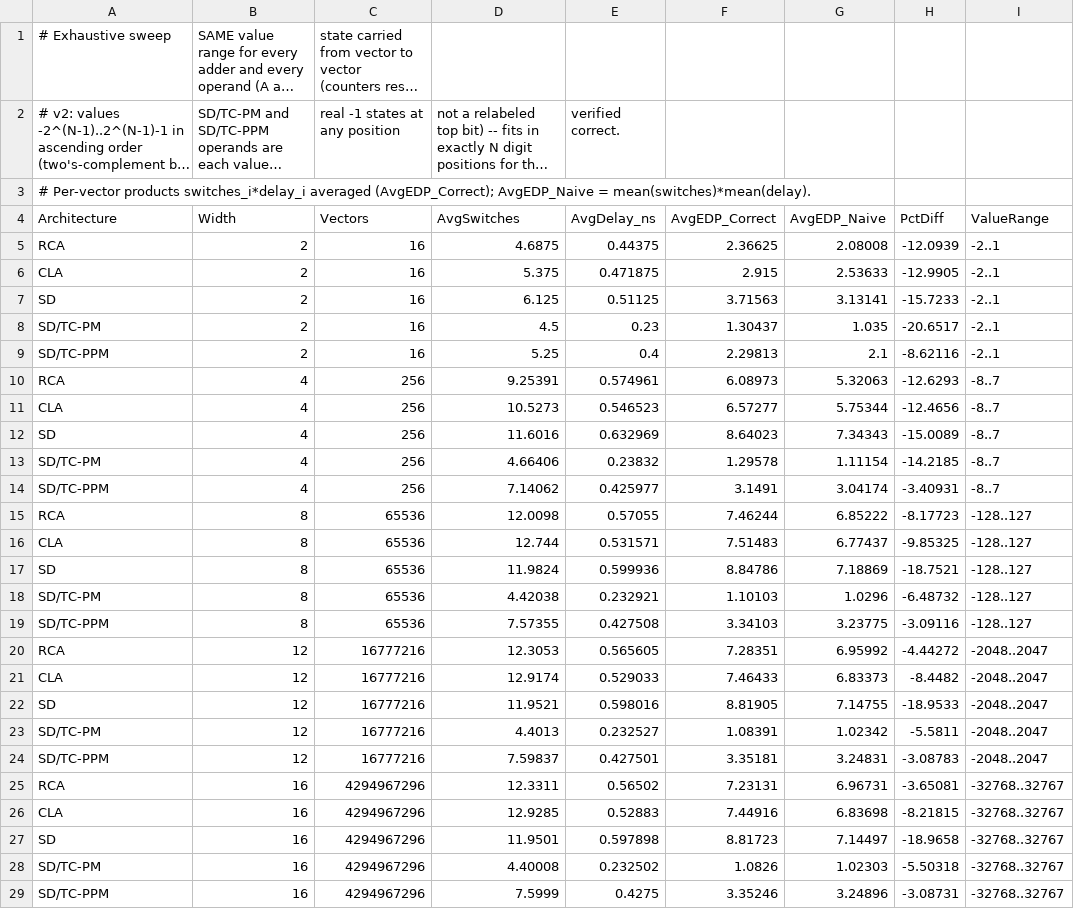
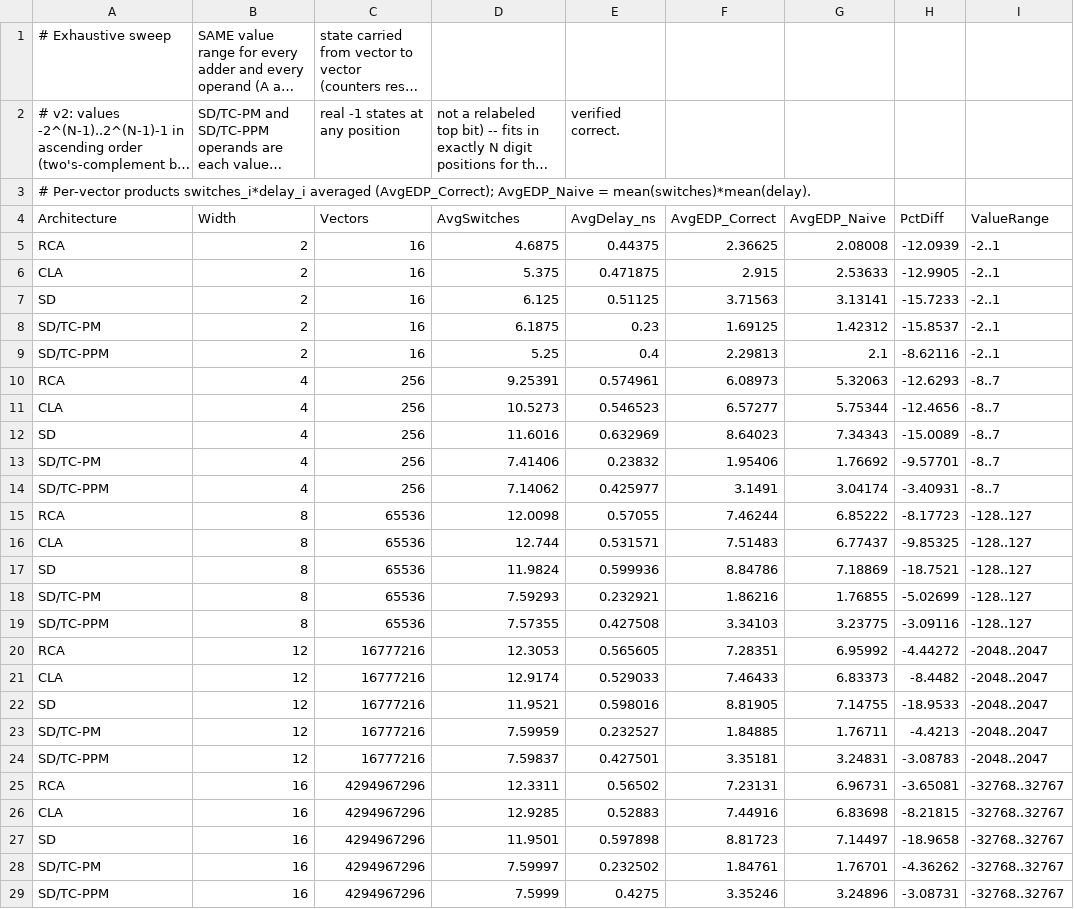
Before and after one commit to kilian168/adders, a CSV file: systemc/exhaustive v2/exhaustive_path_aware_edp_results_v2.csv, drawn as a sheet; long unchanged cells end in ….

```diff
--- a/systemc/exhaustive v2/exhaustive_path_aware_edp_results_v2.csv
+++ b/systemc/exhaustive v2/exhaustive_path_aware_edp_results_v2.csv
@@ -7,3 +7,3 @@ CLA,2,16,5.375,0.471875,2.915,2.53633,-12.9905,-2..1
 SD,2,16,6.125,0.51125,3.71563,3.13141,-15.7233,-2..1
-SD/TC-PM,2,16,4.5,0.23,1.30437,1.035,-20.6517,-2..1
+SD/TC-PM,2,16,6.1875,0.23,1.69125,1.42312,-15.8537,-2..1
 SD/TC-PPM,2,16,5.25,0.4,2.29813,2.1,-8.62116,-2..1
@@ -12,3 +12,3 @@ CLA,4,256,10.5273,0.546523,6.57277,5.75344,-12.4656,-8..7
 SD,4,256,11.6016,0.632969,8.64023,7.34343,-15.0089,-8..7
-SD/TC-PM,4,256,4.66406,0.23832,1.29578,1.11154,-14.2185,-8..7
+SD/TC-PM,4,256,7.41406,0.23832,1.95406,1.76692,-9.57701,-8..7
 SD/TC-PPM,4,256,7.14062,0.425977,3.1491,3.04174,-3.40931,-8..7
@@ -17,3 +17,3 @@ CLA,8,65536,12.744,0.531571,7.51483,6.77437,-9.85325,-128..127
 SD,8,65536,11.9824,0.599936,8.84786,7.18869,-18.7521,-128..127
-SD/TC-PM,8,65536,4.42038,0.232921,1.10103,1.0296,-6.48732,-128..127
+SD/TC-PM,8,65536,7.59293,0.232921,1.86216,1.76855,-5.02699,-128..127
 SD/TC-PPM,8,65536,7.57355,0.427508,3.34103,3.23775,-3.09116,-128..127
@@ -22,3 +22,3 @@ CLA,12,16777216,12.9174,0.529033,7.46433,6.83373,-8.4482,-2048..2047
 SD,12,16777216,11.9521,0.598016,8.81905,7.14755,-18.9533,-2048..2047
-SD/TC-PM,12,16777216,4.4013,0.232527,1.08391,1.02342,-5.5811,-2048..2047
+SD/TC-PM,12,16777216,7.59959,0.232527,1.84885,1.76711,-4.4213,-2048..2047
 SD/TC-PPM,12,16777216,7.59837,0.427501,3.35181,3.24831,-3.08783,-2048..2047
@@ -27,3 +27,3 @@ CLA,16,4294967296,12.9285,0.52883,7.44916,6.83698,-8.21815,-32768..32767
 SD,16,4294967296,11.9501,0.597898,8.81723,7.14497,-18.9658,-32768..32767
-SD/TC-PM,16,4294967296,4.40008,0.232502,1.0826,1.02303,-5.50318,-32768..32767
+SD/TC-PM,16,4294967296,7.59997,0.232502,1.84761,1.76701,-4.36262,-32768..32767
 SD/TC-PPM,16,4294967296,7.5999,0.4275,3.35246,3.24896,-3.08731,-32768..32767
```
Also changed, not shown: systemc/exhaustive v1 positive/exhaustive_path_aware_edp_results_v1_positive.csv, systemc/monte carlo v1 positive/path_aware_edp_results_v1_positive.csv, 55 other files.
